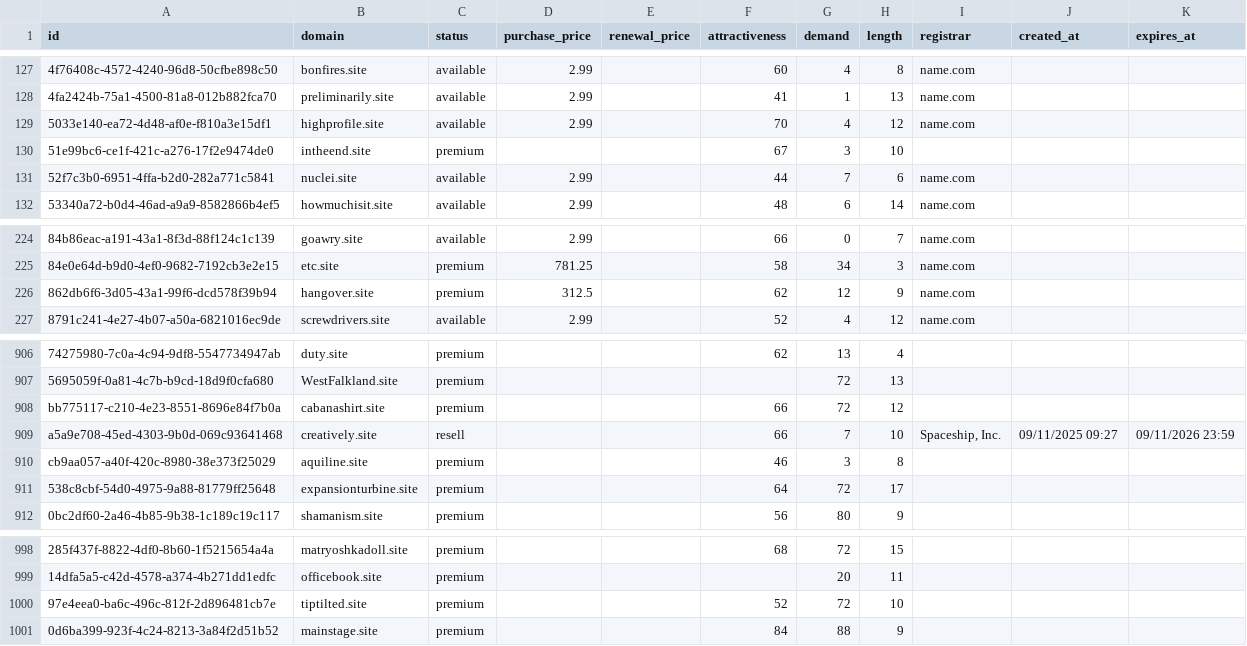
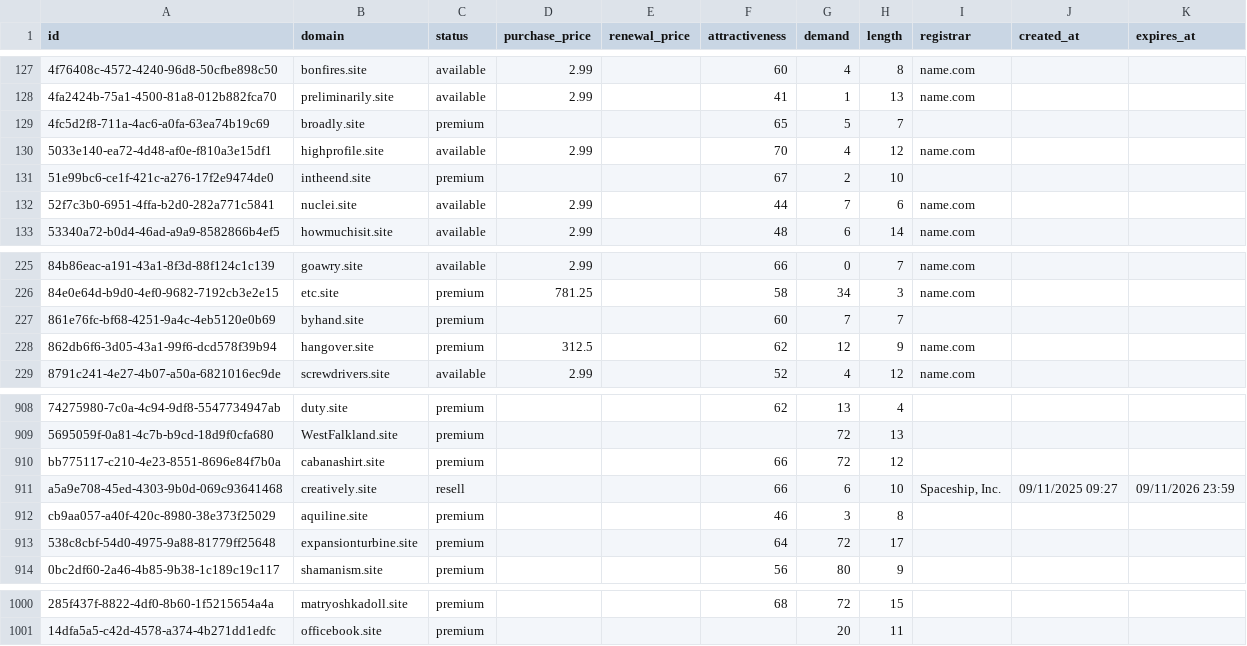
Before and after one commit to UniqueDomains/site-oneword-domains, a CSV file: site.csv, drawn as a sheet; only a part is shown, gaps mark what is left out; removed rows and columns are numbered as before the commit, all else as after; the diff names each change by its address in the sheet, - before the commit and + after, or states it on an @@ line.

Commit message:
Domains update

```diff
--- a/site.csv
+++ b/site.csv
+row 129: 4fc5d2f8-711a-4ac6-a0fa-63ea74b19c69 | broadly.site | premium |  |  | 65 | 5 | 7
-G131 (demand): 3
+G131 (demand): 2
+row 227: 861e76fc-bf68-4251-9a4c-4eb5120e0b69 | byhand.site | premium |  |  | 60 | 7 | 7
-G911 (demand): 7
+G911 (demand): 6
-row 1000: 97e4eea0-ba6c-496c-812f-2d896481cb7e | tiptilted.site | premium |  |  | 52 | 72 | 10
-row 1001: 0d6ba399-923f-4c24-8213-3a84f2d51b52 | mainstage.site | premium |  |  | 84 | 88 | 9
```
Also changed, not shown: 3 other files.
